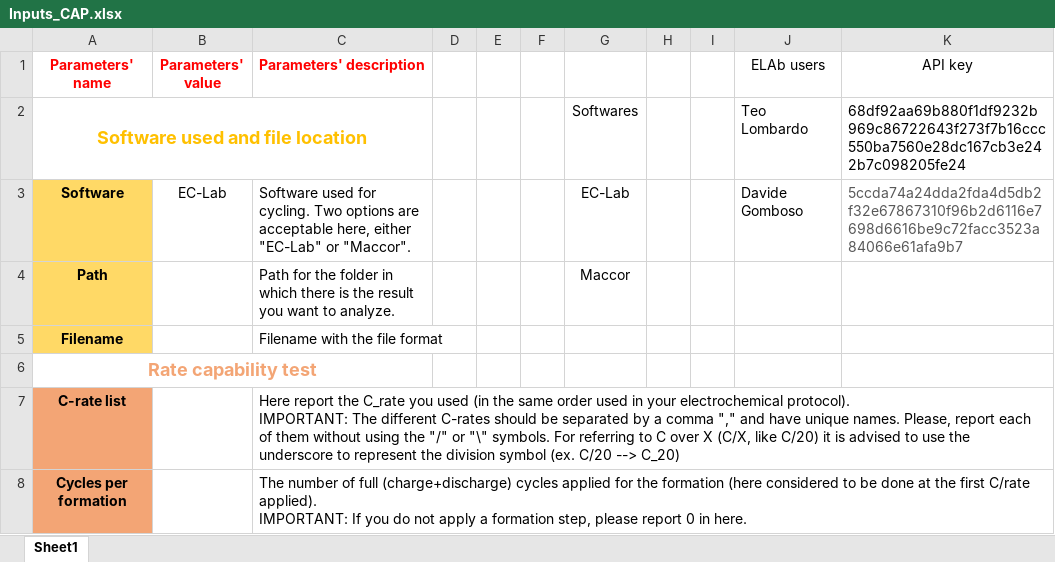
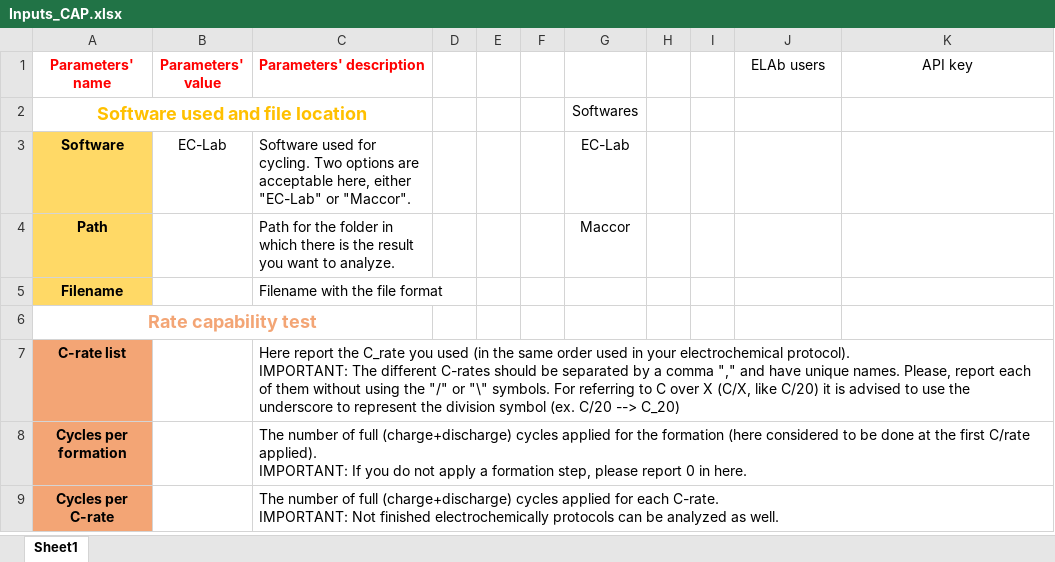
Before and after one commit to teolombardo/User-friendly-scripts-for-experimental-battery-researchers, an Excel workbook: Cycle life and rate capability tests evaluation/Inputs_CAP.xlsx, sheet Sheet1, drawn as a sheet; only a part is shown; the shorter side is filled out with more unchanged rows; values as stored, in another font and other column widths than the file's, no borders; the diff names each change by its address in the sheet, - before the commit and + after, or states it on an @@ line.

Commit message:
Add files via upload

```diff
--- a/Cycle life and rate capability tests evaluation/Inputs_CAP.xlsx (sheet Sheet1)
+++ b/Cycle life and rate capability tests evaluation/Inputs_CAP.xlsx (sheet Sheet1)
-J2 (ELAb users): Teo Lombardo
+J2 (ELAb users): (empty)
-K2 (API key): 68df92aa69b880f1df9232b969c86722643f273f7b16ccc550ba7560e28dc167cb3e242b7c098205fe24
+K2 (API key): (empty)
-J3 (ELAb users): Davide Gomboso
+J3 (ELAb users): (empty)
-K3 (API key): 5ccda74a24dda2fda4d5db2f32e67867310f96b2d6116e7698d6616be9c72facc3523a84066e61afa9b7
+K3 (API key): (empty)
```
